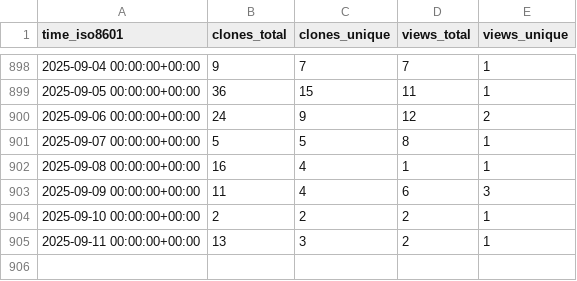
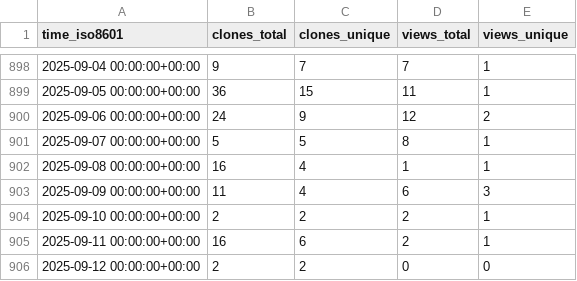
Before and after one commit to ctessum-claude/EarthSciMLBase.jl, a CSV file: EarthSciML/EarthSciMLBase.jl/ghrs-data/views_clones_aggregate.csv, drawn as a sheet; only a part is shown, gaps mark what is left out.

```diff
--- a/EarthSciML/EarthSciMLBase.jl/ghrs-data/views_clones_aggregate.csv
+++ b/EarthSciML/EarthSciMLBase.jl/ghrs-data/views_clones_aggregate.csv
@@ -904,2 +904,3 @@ time_iso8601,clones_total,clones_unique,views_total,views_unique
 2025-09-10 00:00:00+00:00,2,2,2,1
-2025-09-11 00:00:00+00:00,13,3,2,1
+2025-09-11 00:00:00+00:00,16,6,2,1
+2025-09-12 00:00:00+00:00,2,2,0,0
```
Also changed, not shown: 1 other file.
